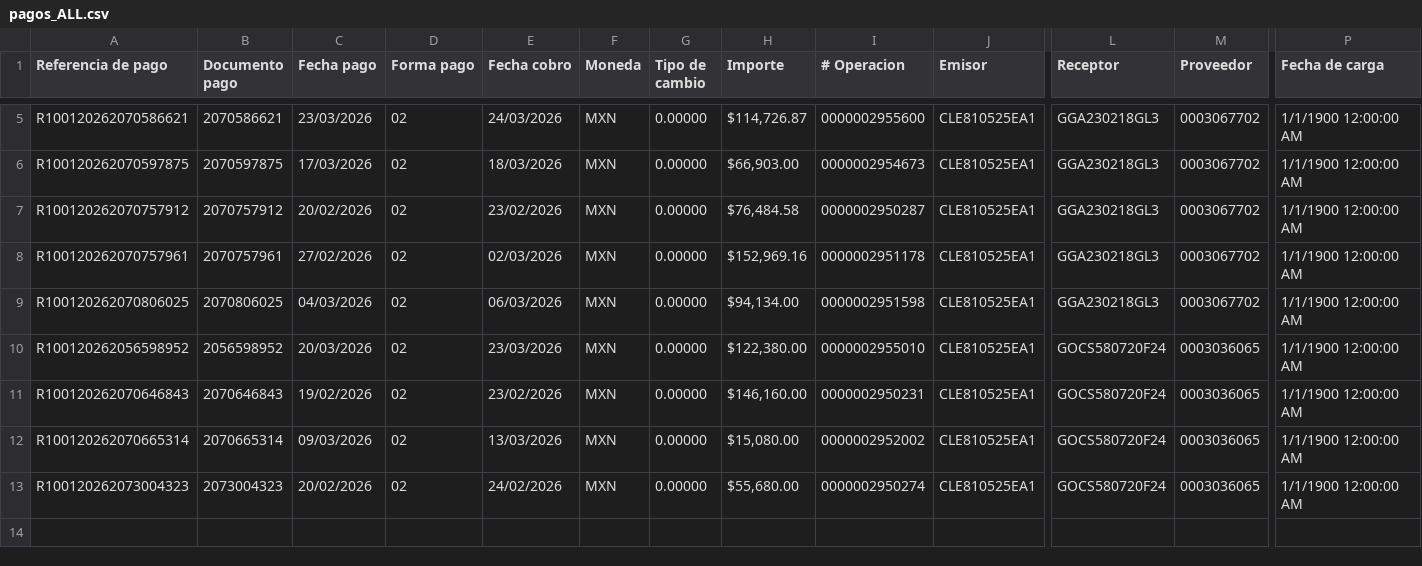
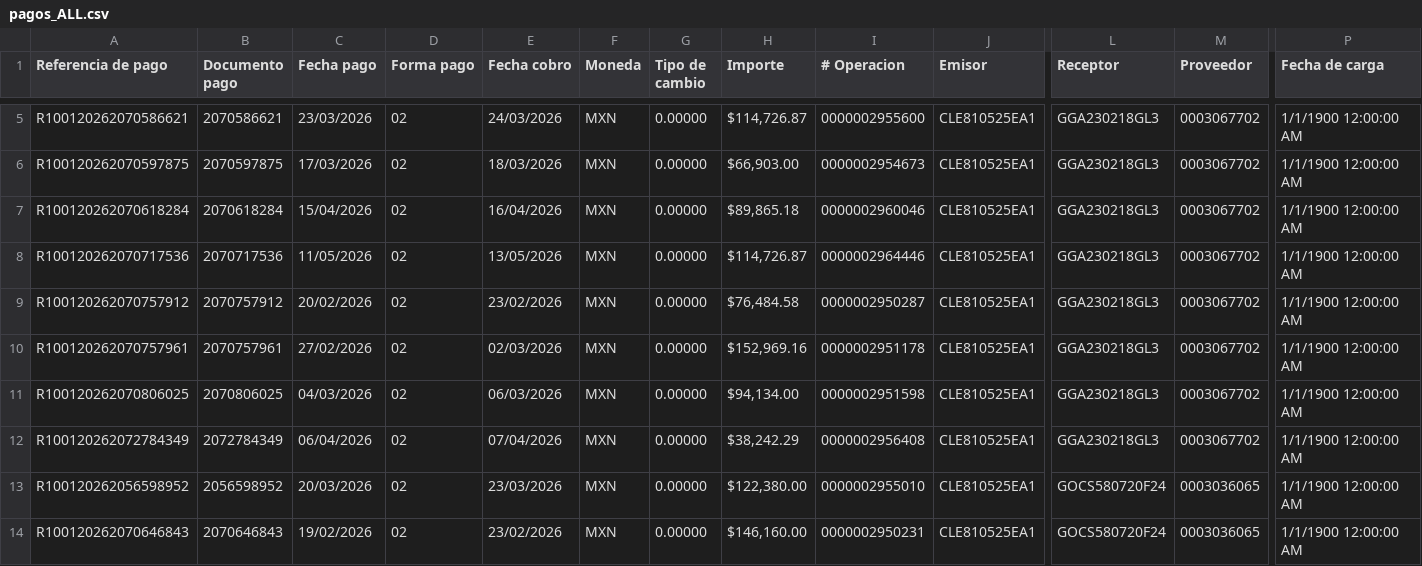
Before and after one commit to Tonnydesarrollo/desarrolloeg-utilidades-monolito, a CSV file: src/modules/jobs/native/casaley/data/pagos_ALL.csv, drawn as a sheet; only a part is shown, gaps mark what is left out; the shorter side is filled out with more unchanged rows; rows hold the shown columns only; the diff names each change by its address in the sheet, - before the commit and + after, or states it on an @@ line.

```diff
--- a/src/modules/jobs/native/casaley/data/pagos_ALL.csv
+++ b/src/modules/jobs/native/casaley/data/pagos_ALL.csv
+row 7: R100120262070618284 | 2070618284 | 15/04/2026 | 02 | 16/04/2026 | MXN | 0.00000 | $89,865.18 | 0000002960046 | CLE810525EA1 | GGA230218GL3 | 0003067702 | 1/1/1900 12:00:00 AM
+row 8: R100120262070717536 | 2070717536 | 11/05/2026 | 02 | 13/05/2026 | MXN | 0.00000 | $114,726.87 | 0000002964446 | CLE810525EA1 | GGA230218GL3 | 0003067702 | 1/1/1900 12:00:00 AM
+row 12: R100120262072784349 | 2072784349 | 06/04/2026 | 02 | 07/04/2026 | MXN | 0.00000 | $38,242.29 | 0000002956408 | CLE810525EA1 | GGA230218GL3 | 0003067702 | 1/1/1900 12:00:00 AM
```
Also changed, not shown: src/modules/jobs/native/casaley/data/facturas_ALL.csv, src/modules/jobs/native/casaley/data/facturas_U1.csv, 23 other files.
